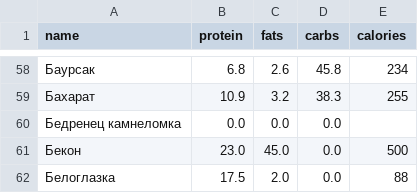
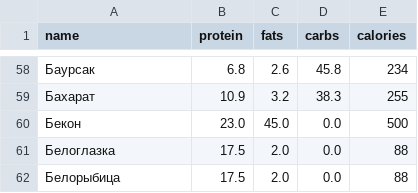
Before and after one commit to AlexeyGodyaev/TonusApp, a CSV file: backend/Parsing/inbase/Продукты 3.63.csv (was backend/Parsing/Продукты 3.63.csv), drawn as a sheet; only a part is shown, gaps mark what is left out; the shorter side is filled out with more unchanged rows; the diff names each change by its address in the sheet, - before the commit and + after, or states it on an @@ line.

```diff
--- a/backend/Parsing/Продукты 3.63.csv
+++ b/backend/Parsing/inbase/Продукты 3.63.csv
-row 60: Бедренец камнеломка | 0.0 | 0.0 | 0.0
```
Also changed, not shown: backend/Parsing/inbase/Продукты 2.63.csv, backend/Parsing/inbase/Продукты 5.63.csv, 20 other files.
